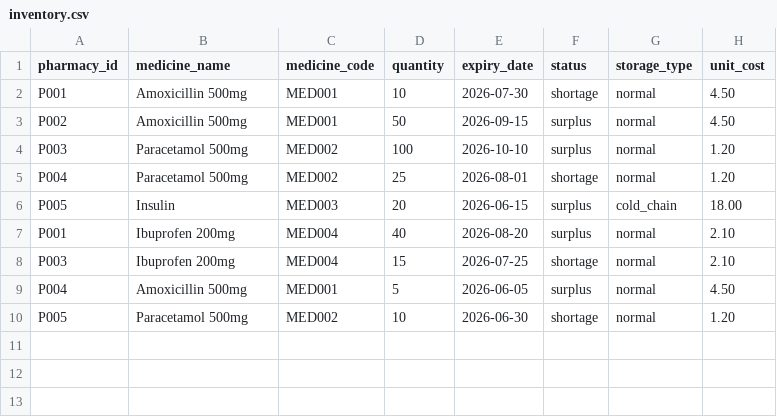
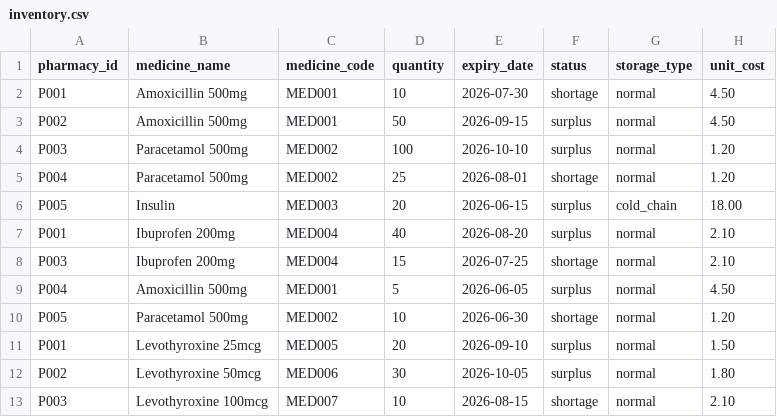
Before and after one commit to Tejas356/pharmacy_surplus_exchange, a CSV file: data/sample/inventory.csv, drawn as a sheet.

```diff
--- a/data/sample/inventory.csv
+++ b/data/sample/inventory.csv
@@ -10 +10,4 @@ P004,Amoxicillin 500mg,MED001,5,2026-06-05,surplus,normal,4.50
 P005,Paracetamol 500mg,MED002,10,2026-06-30,shortage,normal,1.20
+P001,Levothyroxine 25mcg,MED005,20,2026-09-10,surplus,normal,1.50
+P002,Levothyroxine 50mcg,MED006,30,2026-10-05,surplus,normal,1.80
+P003,Levothyroxine 100mcg,MED007,10,2026-08-15,shortage,normal,2.10
```
Also changed, not shown: 3 other files.
